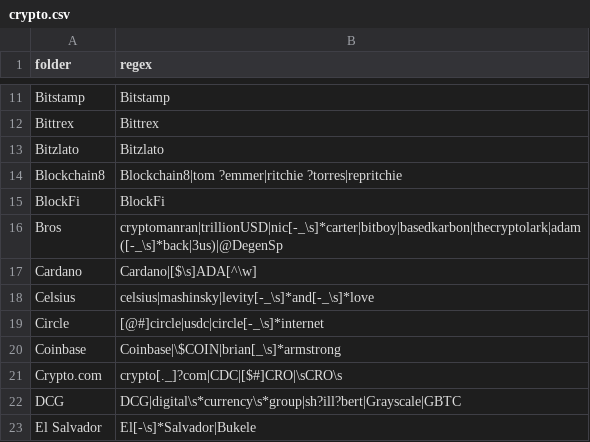
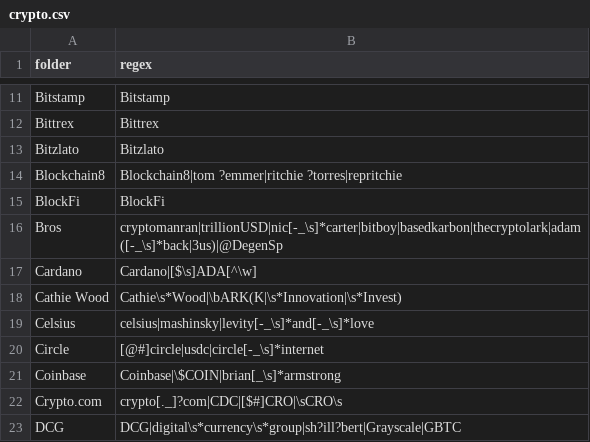
Before and after one commit to michelcrypt4d4mus/clown_sort, a CSV file: social_arsenal/sorting_rules/crypto.csv, drawn as a sheet; only a part is shown, gaps mark what is left out; the shorter side is filled out with more unchanged rows; the diff names each change by its address in the sheet, - before the commit and + after, or states it on an @@ line.

Commit message:
Cathie Wood.

```diff
--- a/social_arsenal/sorting_rules/crypto.csv
+++ b/social_arsenal/sorting_rules/crypto.csv
+row 18: Cathie Wood | Cathie\s*Wood|\bARK(K|\s*Innovation|\s*Invest)
```
Also changed, not shown: 1 other file.
